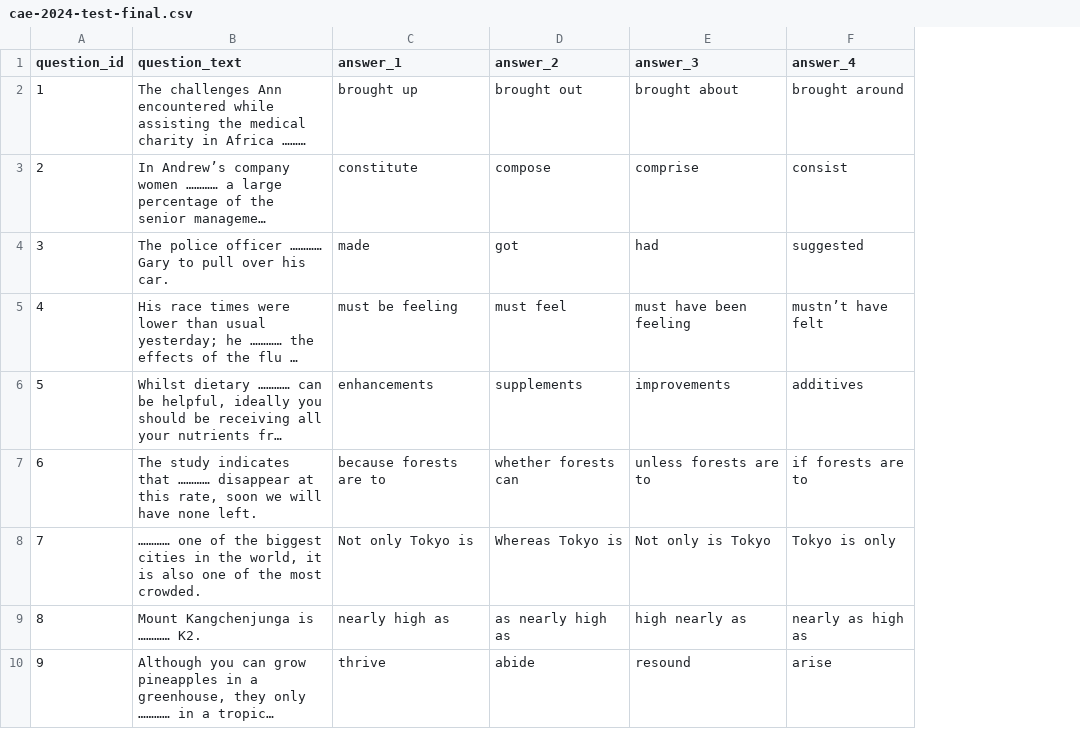
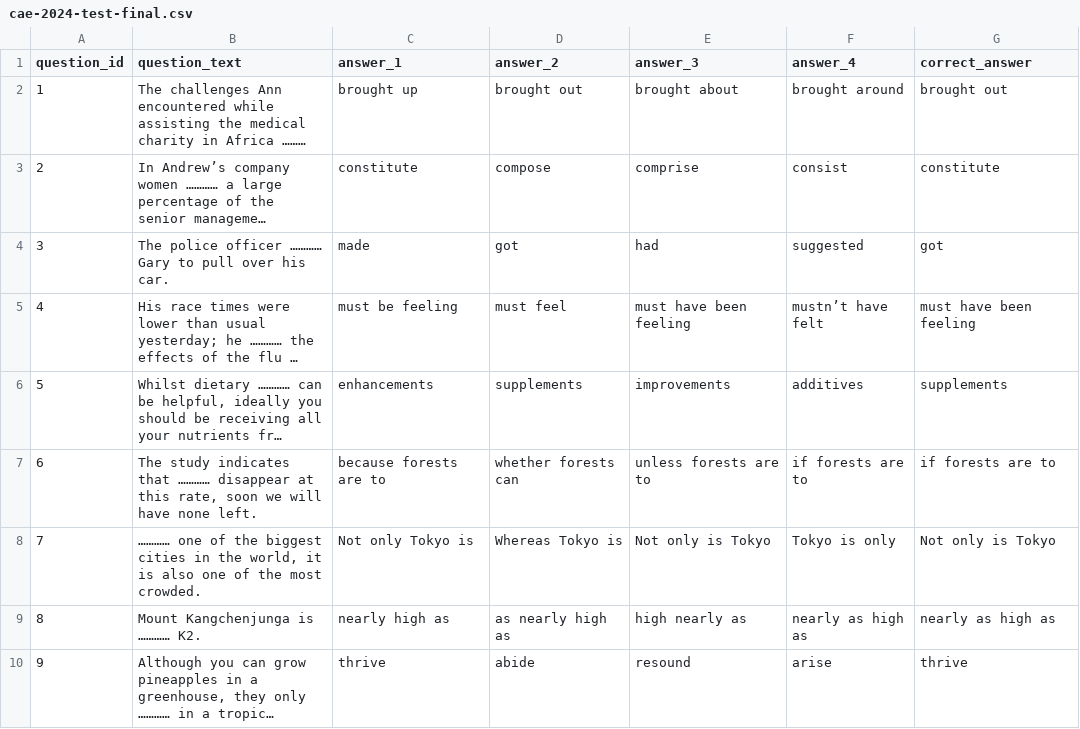
Before and after one commit to alexjilavu29/english-4-exams-processor, a CSV file: cae-2024-test-final.csv, drawn as a sheet; only a part is shown; long unchanged cells end in …; the diff names each change by its address in the sheet, - before the commit and + after, or states it on an @@ line.

```diff
--- a/cae-2024-test-final.csv
+++ b/cae-2024-test-final.csv
+column G (correct_answer), rows 2-10: brought out | constitute | got | must have been feeling | supplements | if forests are to | Not only is Tokyo | nearly as high as | thrive
```
Also changed, not shown: pet-2024-test-final.csv, 8 other files.
